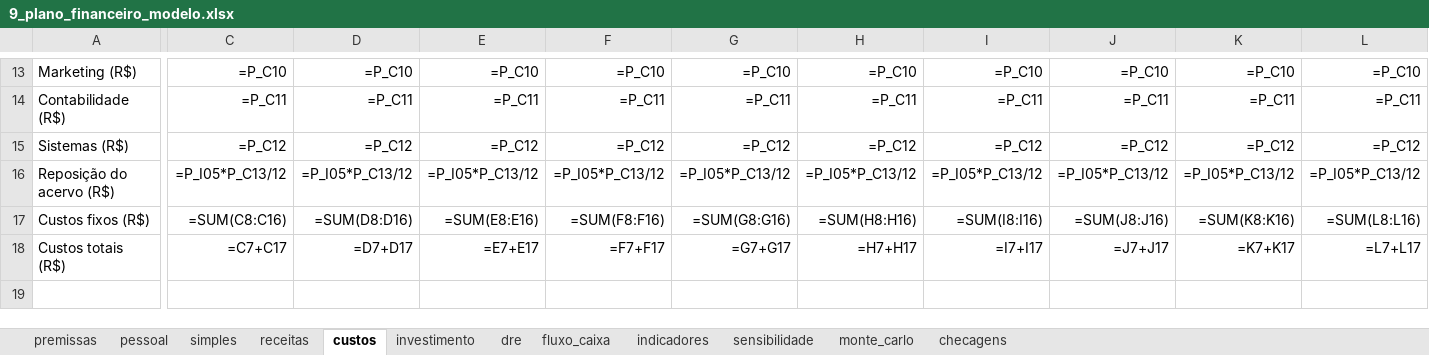
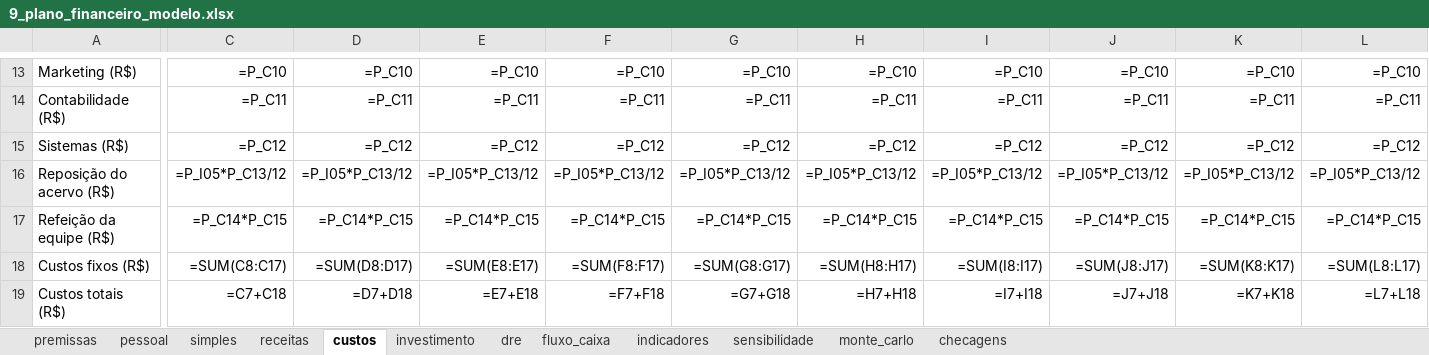
Before and after one commit to eusouopeu/luderia-tcc, an Excel workbook: textos/capitulos/9_plano_financeiro_modelo.xlsx, sheet custos, drawn as a sheet; only a part is shown, gaps mark what is left out; values as stored, in another font and other column widths than the file's, no borders; formulas without a stored value are shown as written; addresses are those after the commit; rows hold the shown columns only; the diff covers the shown part only; the diff names each change by its address in the sheet, - before the commit and + after, or states it on an @@ line.

```diff
--- a/textos/capitulos/9_plano_financeiro_modelo.xlsx (sheet custos)
+++ b/textos/capitulos/9_plano_financeiro_modelo.xlsx (sheet custos)
+row 17: Refeição da equipe (R$) | =P_C14*P_C15 | =P_C14*P_C15 | =P_C14*P_C15 | =P_C14*P_C15 | =P_C14*P_C15 | =P_C14*P_C15 | =P_C14*P_C15 | =P_C14*P_C15 | =P_C14*P_C15 | =P_C14*P_C15
-C18: =SUM(C8:C16)
+C18: =SUM(C8:C17)
-D18: =SUM(D8:D16)
+D18: =SUM(D8:D17)
-E18: =SUM(E8:E16)
+E18: =SUM(E8:E17)
-F18: =SUM(F8:F16)
+F18: =SUM(F8:F17)
-G18: =SUM(G8:G16)
+G18: =SUM(G8:G17)
-H18: =SUM(H8:H16)
+H18: =SUM(H8:H17)
-I18: =SUM(I8:I16)
+I18: =SUM(I8:I17)
-J18: =SUM(J8:J16)
+J18: =SUM(J8:J17)
-K18: =SUM(K8:K16)
+K18: =SUM(K8:K17)
-L18: =SUM(L8:L16)
+L18: =SUM(L8:L17)
-C19: =C7+C17
+C19: =C7+C18
-D19: =D7+D17
+D19: =D7+D18
-E19: =E7+E17
+E19: =E7+E18
-F19: =F7+F17
+F19: =F7+F18
-G19: =G7+G17
+G19: =G7+G18
-H19: =H7+H17
+H19: =H7+H18
-I19: =I7+I17
+I19: =I7+I18
-J19: =J7+J17
+J19: =J7+J18
-K19: =K7+K17
+K19: =K7+K18
-L19: =L7+L17
+L19: =L7+L18
```
Also changed, not shown: 100 edited cells elsewhere in this sheet, sheet sensibilidade, sheet pessoal, sheet premissas, sheet receitas, sheet dre, sheet monte_carlo, 4 more sheets, 21 other files.
